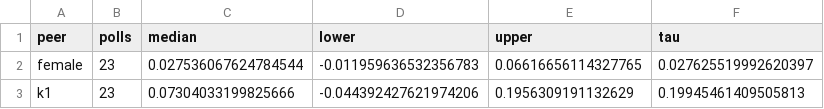
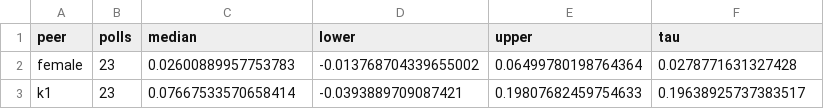
Before and after one commit to soodoku/dp-learning, a CSV file: tabs/peer_effects_pooled.csv, drawn as a sheet.

```diff
--- a/tabs/peer_effects_pooled.csv
+++ b/tabs/peer_effects_pooled.csv
@@ -1,3 +1,3 @@
 peer,polls,median,lower,upper,tau
-female,23,0.027536067624784544,-0.011959636532356783,0.06616656114327765,0.027625519992620397
-k1,23,0.07304033199825666,-0.044392427621974206,0.1956309191132629,0.19945461409505813
+female,23,0.02600889957753783,-0.013768704339655002,0.06499780198764364,0.0278771631327428
+k1,23,0.07667533570658414,-0.0393889709087421,0.19807682459754633,0.19638925737383517
```
Also changed, not shown: tabs/assignment_check.csv, tabs/meta.csv, 10 other files.
